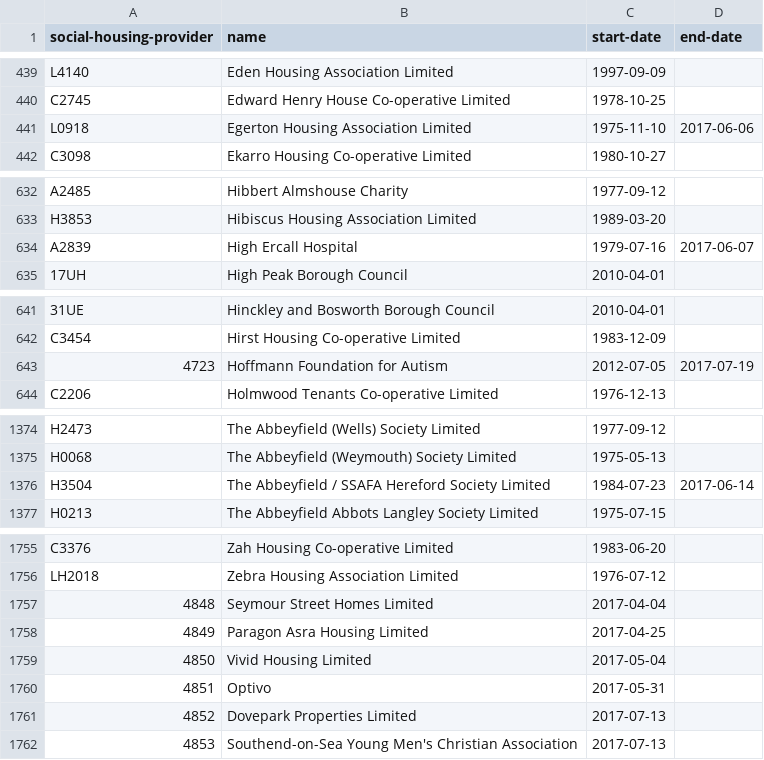
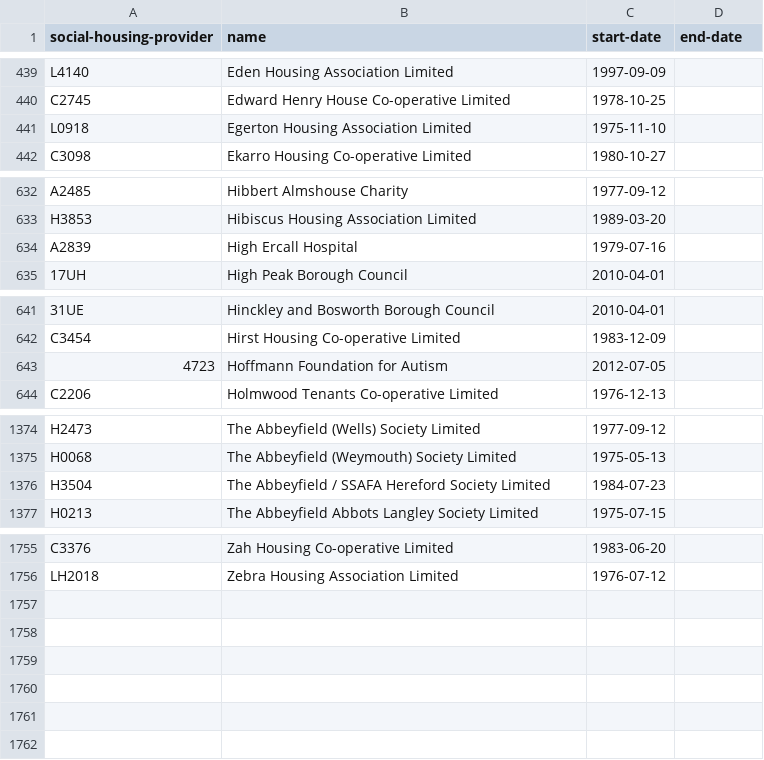
Before and after one commit to openregister/social-housing-data, a TSV file: data/social-housing-provider/social-housing-provider.tsv, drawn as a sheet; only a part is shown, gaps mark what is left out; the diff names each change by its address in the sheet, - before the commit and + after, or states it on an @@ line.

```diff
--- a/data/social-housing-provider/social-housing-provider.tsv
+++ b/data/social-housing-provider/social-housing-provider.tsv
-D441 (end-date): 2017-06-06
+D441 (end-date): (empty)
-D634 (end-date): 2017-06-07
+D634 (end-date): (empty)
-D643 (end-date): 2017-07-19
+D643 (end-date): (empty)
-D1376 (end-date): 2017-06-14
+D1376 (end-date): (empty)
-row 1757: 4848 | Seymour Street Homes Limited | 2017-04-04
-row 1758: 4849 | Paragon Asra Housing Limited | 2017-04-25
-row 1759: 4850 | Vivid Housing Limited | 2017-05-04
-row 1760: 4851 | Optivo | 2017-05-31
-row 1761: 4852 | Dovepark Properties Limited | 2017-07-13
-row 1762: 4853 | Southend-on-Sea Young Men's Christian Association | 2017-07-13
```
Also changed, not shown: 1 other file.
